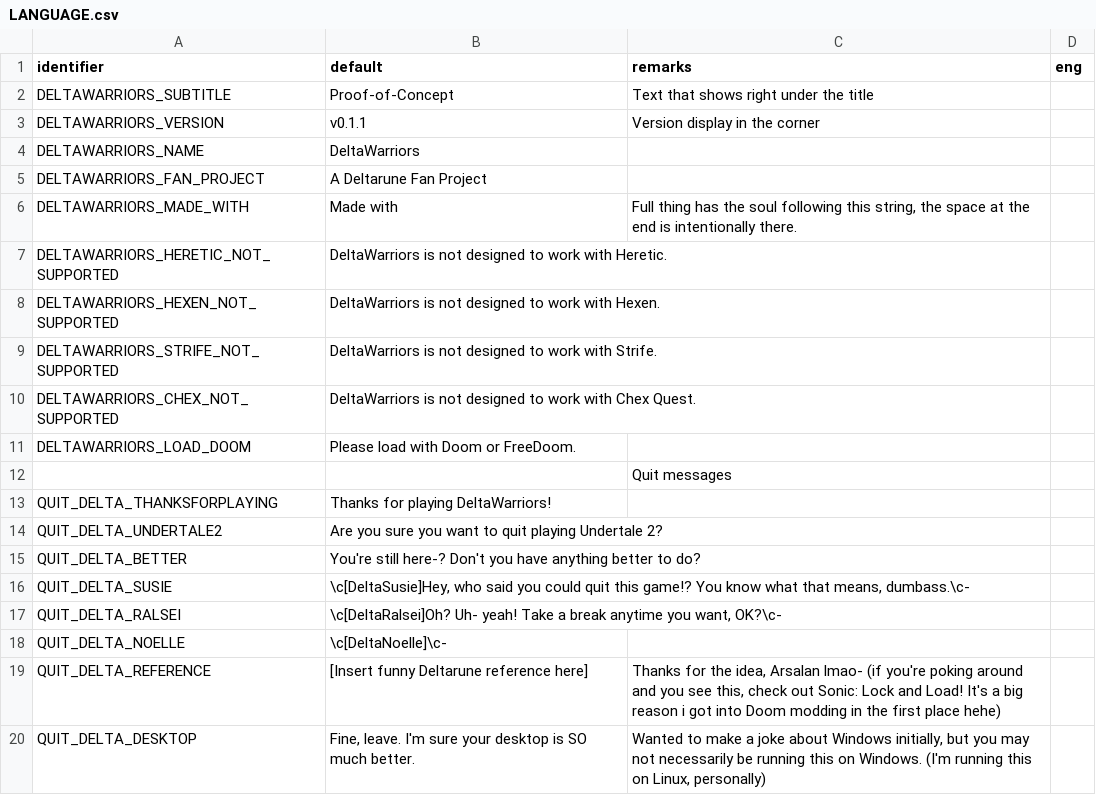
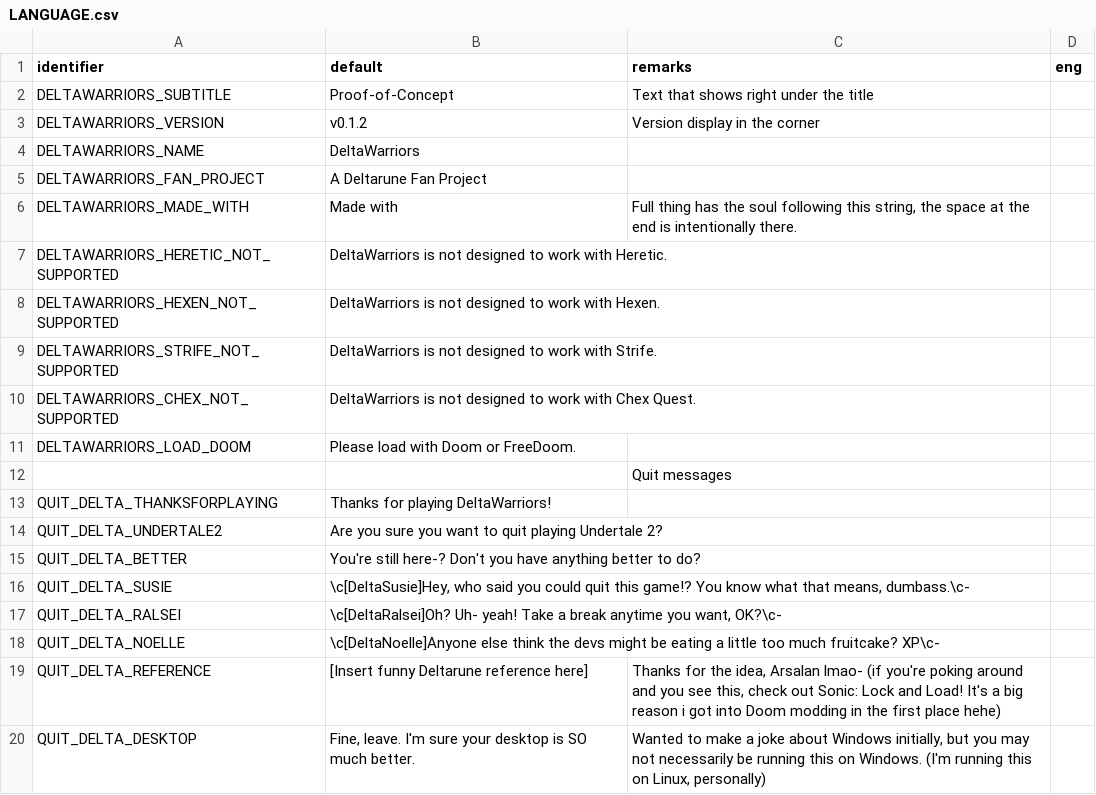
Before and after one commit to sierra0451/deltawarriors, a CSV file: LANGUAGE.csv, drawn as a sheet; only a part is shown.

Commit message:
Updated version number
also realized i forgot to move one of the quit messages i wrote over- oops :T

```diff
--- a/LANGUAGE.csv
+++ b/LANGUAGE.csv
@@ -2,3 +2,3 @@ identifier,default,remarks,eng
 DELTAWARRIORS_SUBTITLE,Proof-of-Concept,Text that shows right under the title,
-DELTAWARRIORS_VERSION,v0.1.1,Version display in the corner,
+DELTAWARRIORS_VERSION,v0.1.2,Version display in the corner,
 DELTAWARRIORS_NAME,DeltaWarriors,,
@@ -17,3 +17,3 @@ QUIT_DELTA_SUSIE,"\c[DeltaSusie]Hey, who said you could quit this game!? You kno
 QUIT_DELTA_RALSEI,"\c[DeltaRalsei]Oh? Uh- yeah! Take a break anytime you want, OK?\c-",,
-QUIT_DELTA_NOELLE,\c[DeltaNoelle]\c-,,
+QUIT_DELTA_NOELLE,\c[DeltaNoelle]Anyone else think the devs might be eating a little too much fruitcake? XP\c-,,
 QUIT_DELTA_REFERENCE,[Insert funny Deltarune reference here],"Thanks for the idea, Arsalan lmao- (if you're poking around and you see this, check out Sonic: Lock and Load! It's a big reason i got into Doom modding in the first place hehe)",
```
